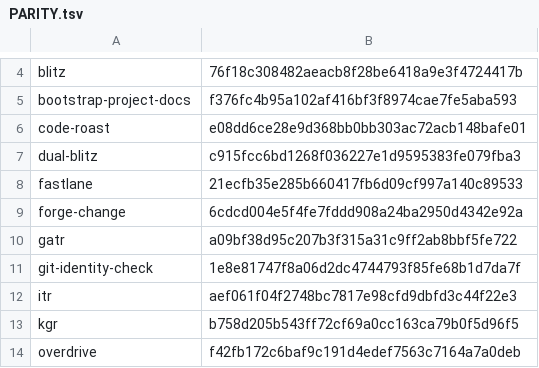
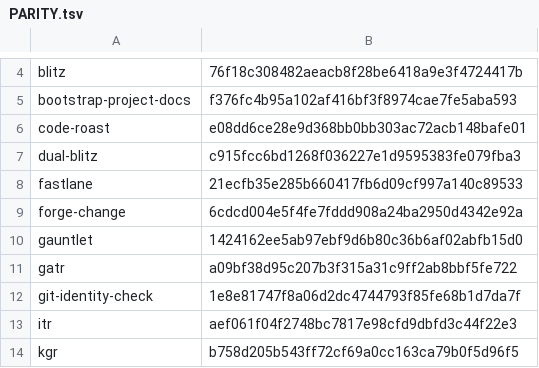
Before and after one commit to joeaguilar/skills, a TSV file: codex/PARITY.tsv, drawn as a sheet; only a part is shown, gaps mark what is left out; the shorter side is filled out with more unchanged rows; the diff names each change by its address in the sheet, - before the commit and + after, or states it on an @@ line.

```diff
--- a/codex/PARITY.tsv
+++ b/codex/PARITY.tsv
+row 10: gauntlet | 1424162ee5ab97ebf9d6b80c36b6af02abfb15d0
```
Also changed, not shown: PLATFORM_ONLY.tsv, 11 other files.
